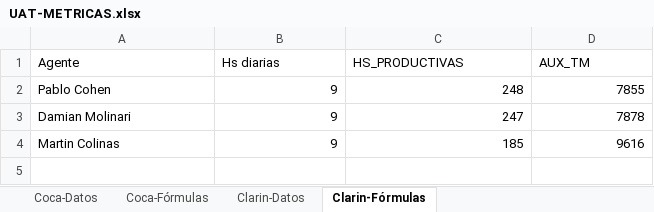
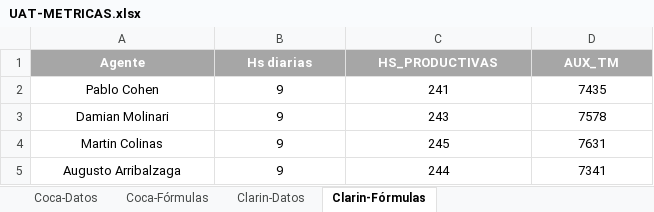
Before and after one commit to nicohen/bob-patinho, an Excel workbook: Documentacion/UAT-METRICAS.xlsx, sheet Clarin-Fórmulas, drawn as a sheet; values as stored, in another font and other column widths than the file's, no borders; the diff names each change by its address in the sheet, - before the commit and + after, or states it on an @@ line.

```diff
--- a/Documentacion/UAT-METRICAS.xlsx (sheet Clarin-Fórmulas)
+++ b/Documentacion/UAT-METRICAS.xlsx (sheet Clarin-Fórmulas)
@@ A1:D1 fill: none → #A6A6A6, bold: off → on, text colour: black → #FFFFFF, alignment: left → center @@
-A2:A4 alignment: left
+A2:A4 alignment: center
-B2:D4 alignment: right
+B2:D4 alignment: center
-C2 (HS_PRODUCTIVAS): 248
+C2 (HS_PRODUCTIVAS): 241
-D2 (AUX_TM): 7855
+D2 (AUX_TM): 7435
-C3 (HS_PRODUCTIVAS): 247
+C3 (HS_PRODUCTIVAS): 243
-D3 (AUX_TM): 7878
+D3 (AUX_TM): 7578
-C4 (HS_PRODUCTIVAS): 185
+C4 (HS_PRODUCTIVAS): 245
-D4 (AUX_TM): 9616
+D4 (AUX_TM): 7631
+row 5: Augusto Arribalzaga | 9 | 244 | 7341
```
Also changed, not shown: sheet Clarin-Datos, formulas that keep their value, 1 other file.
